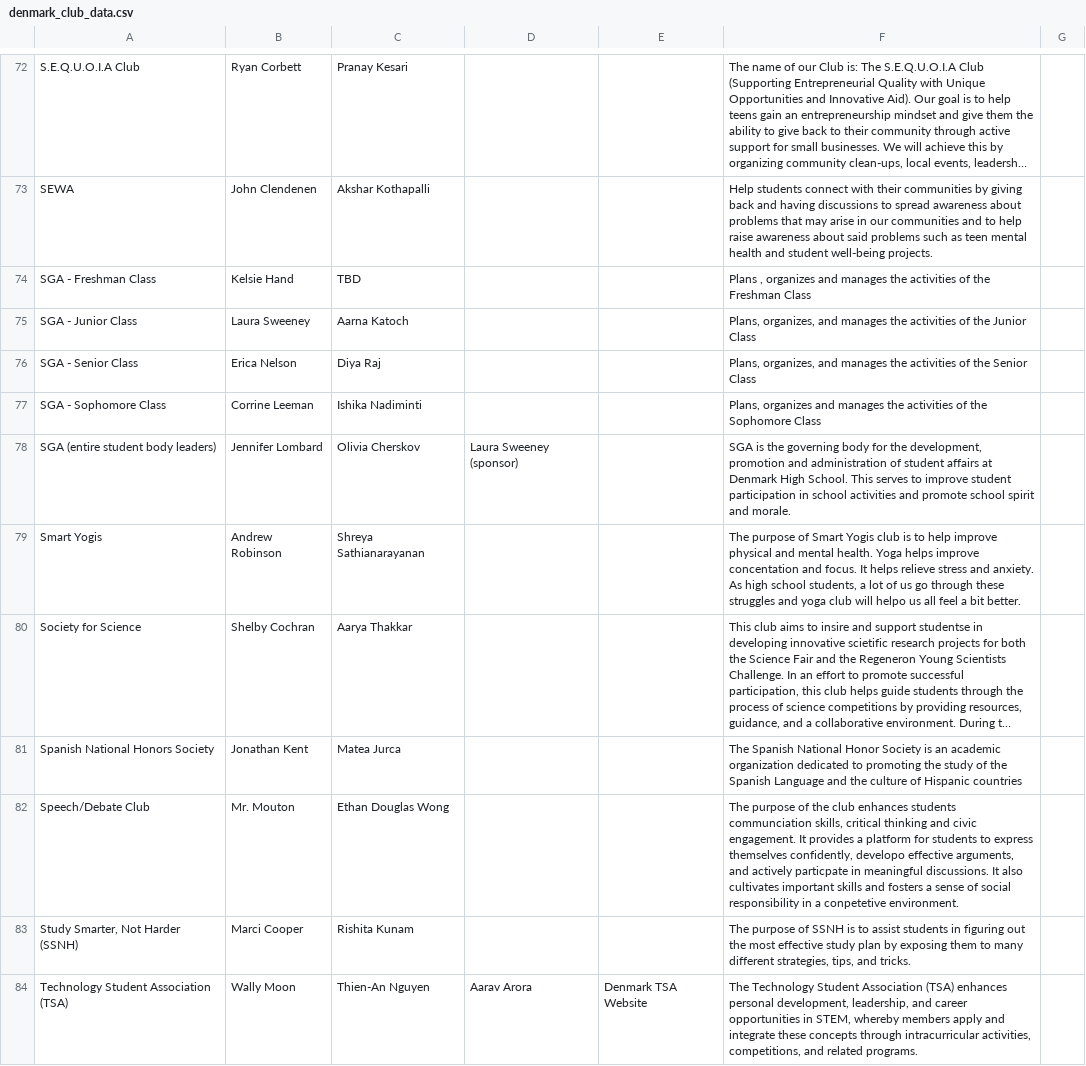
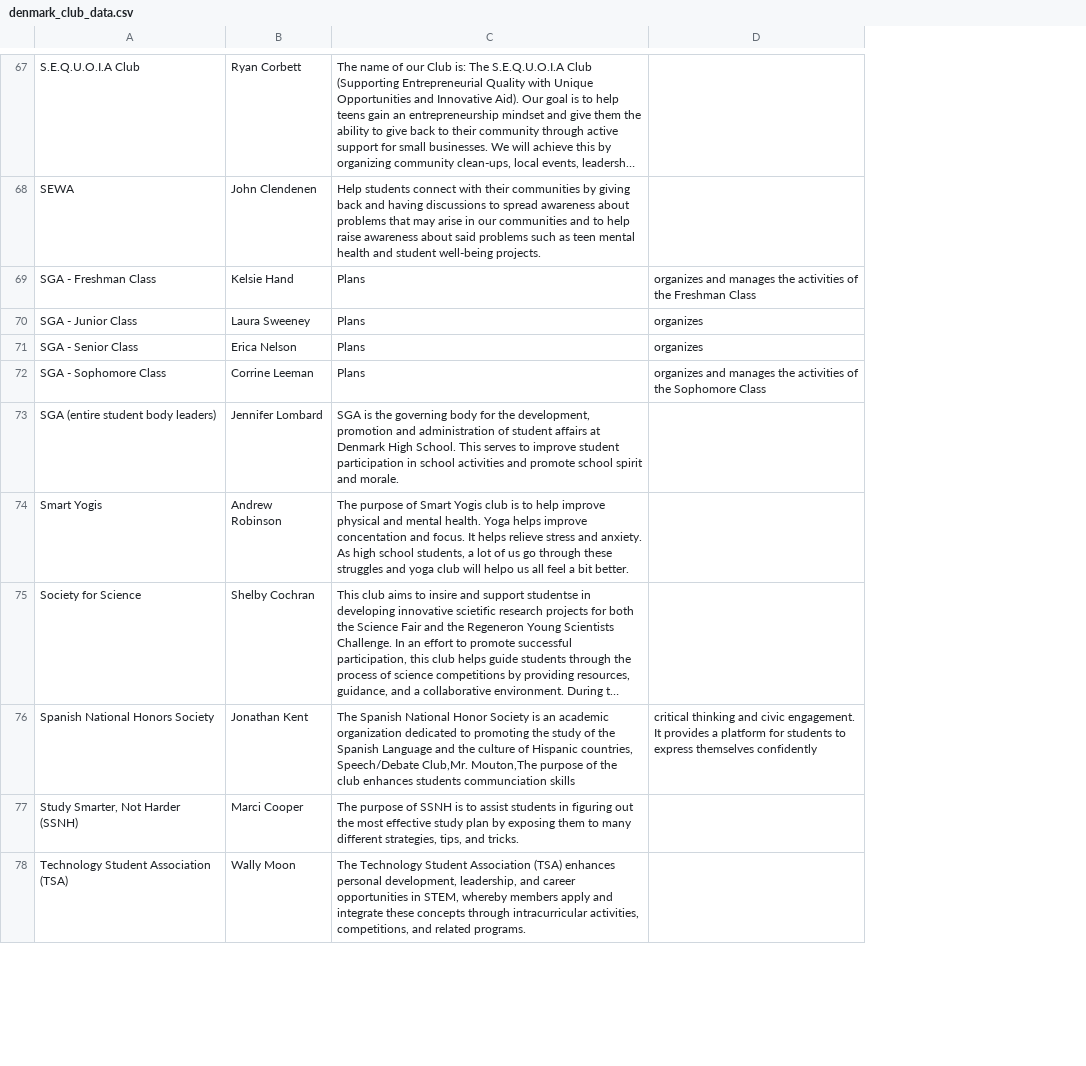
Before and after one commit to rtirumala2025/WFHS-Club-Website, a CSV file: club-website-backend/data/denmark_club_data.csv, drawn as a sheet; only a part is shown, gaps mark what is left out; long unchanged cells end in …; removed rows and columns are numbered as before the commit, all else as after; ↵ is a line break in a cell; the diff covers the shown part only; the diff names each change by its address in the sheet, - before the commit and + after, or states it on an @@ line.

Commit message:
completed backend server for club data

```diff
--- a/club-website-backend/data/denmark_club_data.csv
+++ b/club-website-backend/data/denmark_club_data.csv
-column C, rows 72-81: Pranay Kesari | Akshar Kothapalli | TBD | Aarna Katoch | Diya Raj | Ishika Nadiminti | Olivia Cherskov | Shreya Sathianarayanan | Aarya Thakkar | Matea Jurca; rows 83-84: Rishita Kunam | Thien-An Nguyen
-column D, row 78: Laura Sweeney (sponsor); row 84: Aarav Arora
-column E, row 84: Denmark TSA Website
-column G, empty
+column D, rows 69-76: organizes and manages the activities of the Freshman Class | organizes | organizes | organizes and manages the activities of the Sophomore Class |  |  |  | critical thinking and civic engagement. It provides a platform for students to express themselves confidently
-C69: Plans , organizes and manages the activities of the Freshman Class
+C69: Plans
-C70: Plans, organizes, and manages the activities of the Junior Class
+C70: Plans
-C71: Plans, organizes, and manages the activities of the Senior Class
+C71: Plans
-C72: Plans, organizes and manages the activities of the Sophomore Class
+C72: Plans
-C76: …of Hispanic countries
+C76: …of Hispanic countries, ↵ Speech/Debate Club,Mr. Mouton,The purpose of the club enhances students communciation skills
-row 82: Speech/Debate Club | Mr. Mouton | Ethan Douglas Wong |  |  | The purpose of the club enhances students communciation skills, critical thinking and civic engagement. It provides a platform for students to express themselves confidently, developo effective arguments, and actively particpate in meaningful discussions. It also cultivates important skills and fosters a sense of social responsibility in a conpetetive environment.
```
Also changed, not shown: 1 added row, 7 removed rows and 13 edited cells elsewhere in this file, club-website-backend/data/alliance_club_data.csv, club-website-backend/data/fchs_club_data.csv, 5 other files.
